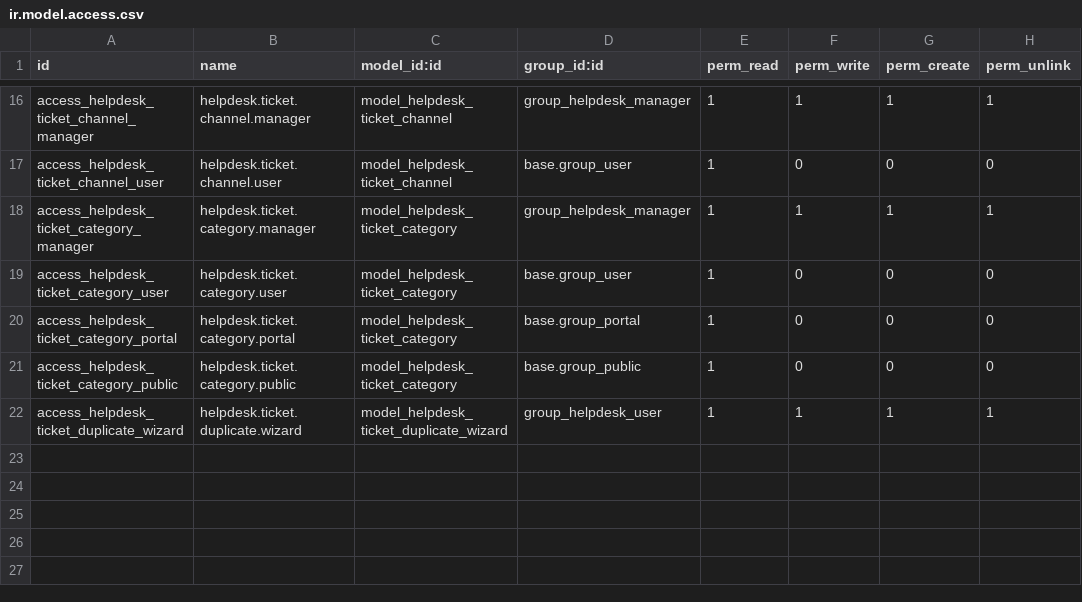
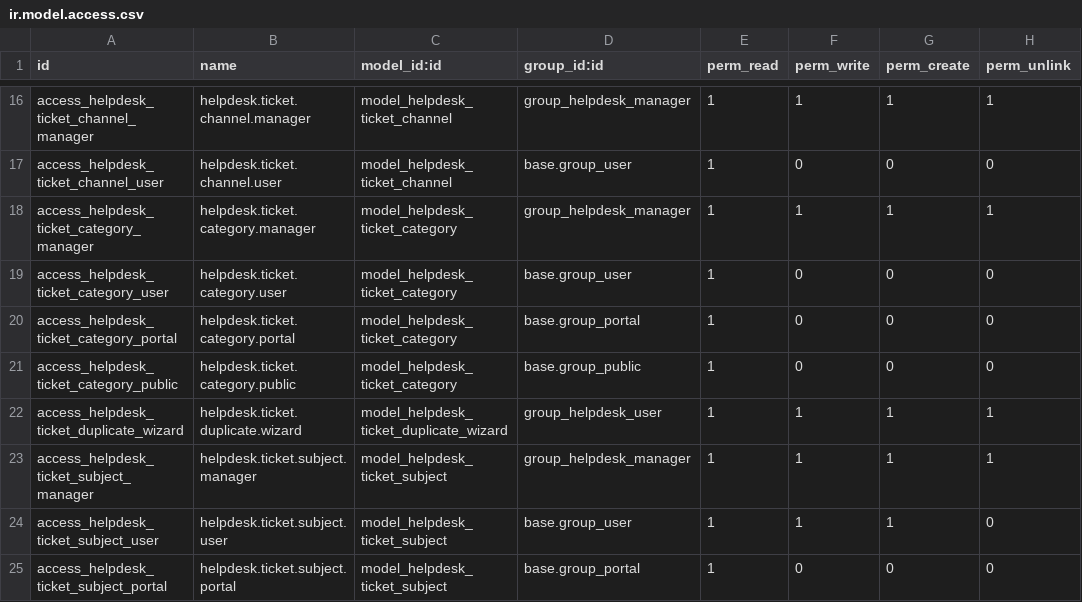
Before and after one commit to fabrii9/helpdesk, a CSV file: helpdesk_mgmt/security/ir.model.access.csv, drawn as a sheet; only a part is shown, gaps mark what is left out; the diff names each change by its address in the sheet, - before the commit and + after, or states it on an @@ line.

Commit message:
feat: ticket subject as many2one dropdown + list view default
- New model helpdesk.ticket.subject for predefined ticket subjects
- Replace Char field 'name' with Many2one 'subject_id' (allows quick create)
- Keep 'name' as stored related field for compatibility
- Add subject management menu under Configuration > Asuntos de ticket
- Add security rules for subject model (manager/user/portal)
- Update portal controller to find-or-create subjects
- Set list view as default when opening tickets from dashboard

```diff
--- a/helpdesk_mgmt/security/ir.model.access.csv
+++ b/helpdesk_mgmt/security/ir.model.access.csv
+row 23: access_helpdesk_ticket_subject_manager | helpdesk.ticket.subject.manager | model_helpdesk_ticket_subject | group_helpdesk_manager | 1 | 1 | 1 | 1
+row 24: access_helpdesk_ticket_subject_user | helpdesk.ticket.subject.user | model_helpdesk_ticket_subject | base.group_user | 1 | 1 | 1 | 0
+row 25: access_helpdesk_ticket_subject_portal | helpdesk.ticket.subject.portal | model_helpdesk_ticket_subject | base.group_portal | 1 | 0 | 0 | 0
```
Also changed, not shown: 8 other files.
